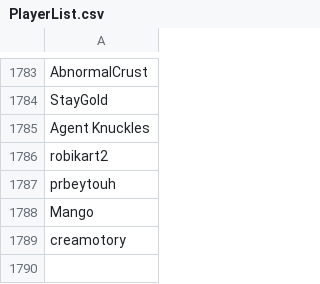
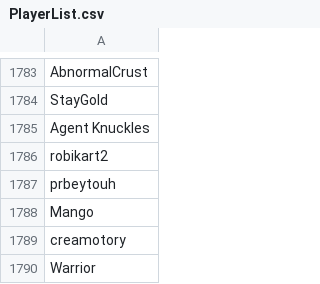
Before and after one commit to th330p-prog/PlayerList, a CSV file: PlayerList.csv, drawn as a sheet; only a part is shown, gaps mark what is left out; the diff names each change by its address in the sheet, - before the commit and + after, or states it on an @@ line.

Commit message:
Add player Warrior

```diff
--- a/PlayerList.csv
+++ b/PlayerList.csv
+row 1790: Warrior
```
